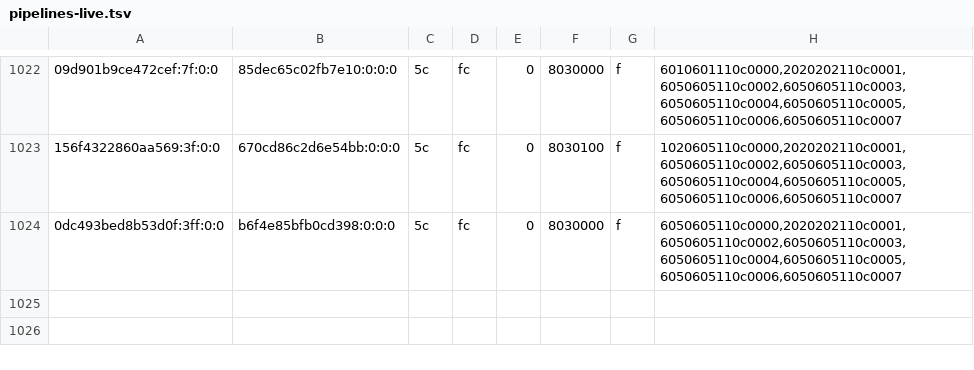
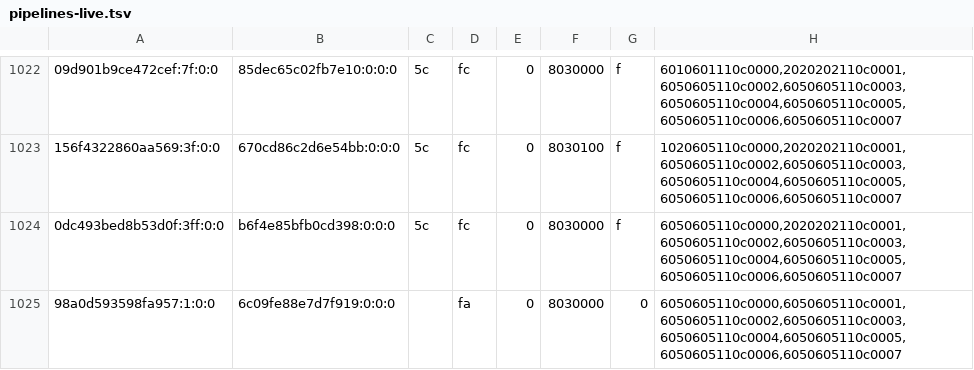
Before and after one commit to justr4mzi/mush8, a TSV file: smoke/39701659810/pipelines-live.tsv, drawn as a sheet; only a part is shown, gaps mark what is left out; the diff names each change by its address in the sheet, - before the commit and + after, or states it on an @@ line.

Commit message:
smoke logs 39701659810

```diff
--- a/smoke/39701659810/pipelines-live.tsv
+++ b/smoke/39701659810/pipelines-live.tsv
+row 1025: 98a0d593598fa957:1:0:0 | 6c09fe88e7d7f919:0:0:0 |  | fa | 0 | 8030000 | 0 | 6050605110c0000,6050605110c0001,6050605110c0002,6050605110c0003,6050605110c0004,6050605110c0005,6050605110c0006,6050605110c0007
```
Also changed, not shown: 3 other files.
